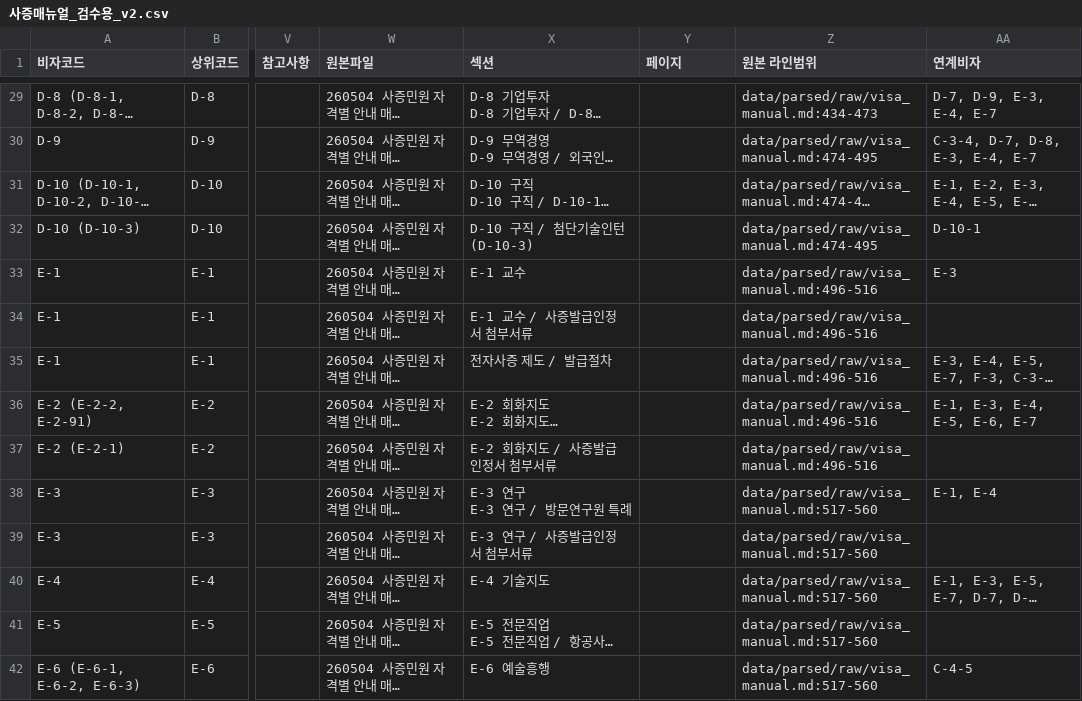
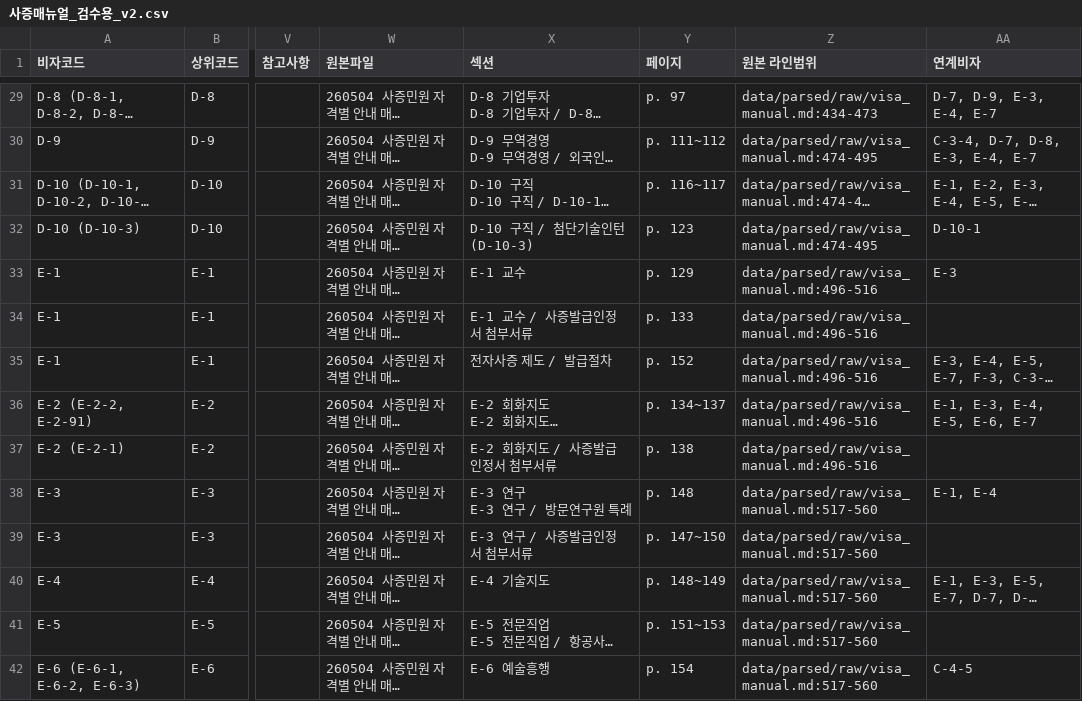
Before and after one commit to jhkim0602/-Vizabridge-IT-AI-, a CSV file: data/processed/사증매뉴얼_검수용_v2.csv, drawn as a sheet; only a part is shown, gaps mark what is left out; long unchanged cells end in …; the diff covers the shown part only; the diff names each change by its address in the sheet, - before the commit and + after, or states it on an @@ line.

```diff
--- a/data/processed/사증매뉴얼_검수용_v2.csv
+++ b/data/processed/사증매뉴얼_검수용_v2.csv
-Y29 (페이지): (empty)
+Y29 (페이지): p. 97
-Y30 (페이지): (empty)
+Y30 (페이지): p. 111~112
-Y31 (페이지): (empty)
+Y31 (페이지): p. 116~117
-Y32 (페이지): (empty)
+Y32 (페이지): p. 123
-Y33 (페이지): (empty)
+Y33 (페이지): p. 129
-Y34 (페이지): (empty)
+Y34 (페이지): p. 133
-Y35 (페이지): (empty)
+Y35 (페이지): p. 152
-Y36 (페이지): (empty)
+Y36 (페이지): p. 134~137
-Y37 (페이지): (empty)
+Y37 (페이지): p. 138
-Y38 (페이지): (empty)
+Y38 (페이지): p. 148
-Y39 (페이지): (empty)
+Y39 (페이지): p. 147~150
-Y40 (페이지): (empty)
+Y40 (페이지): p. 148~149
-Y41 (페이지): (empty)
+Y41 (페이지): p. 151~153
-Y42 (페이지): (empty)
+Y42 (페이지): p. 154
```
Also changed, not shown: 64 edited cells elsewhere in this file, 1 other file.
